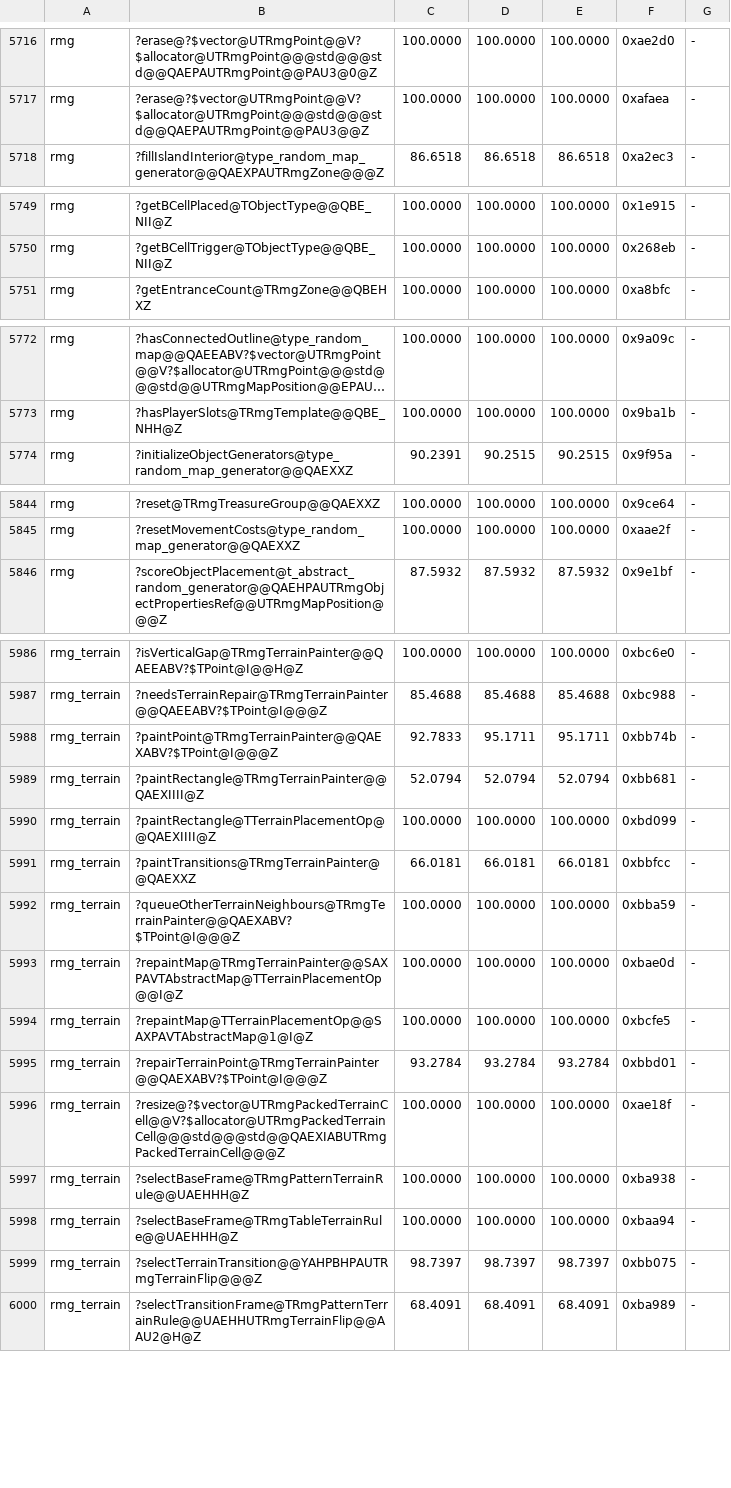
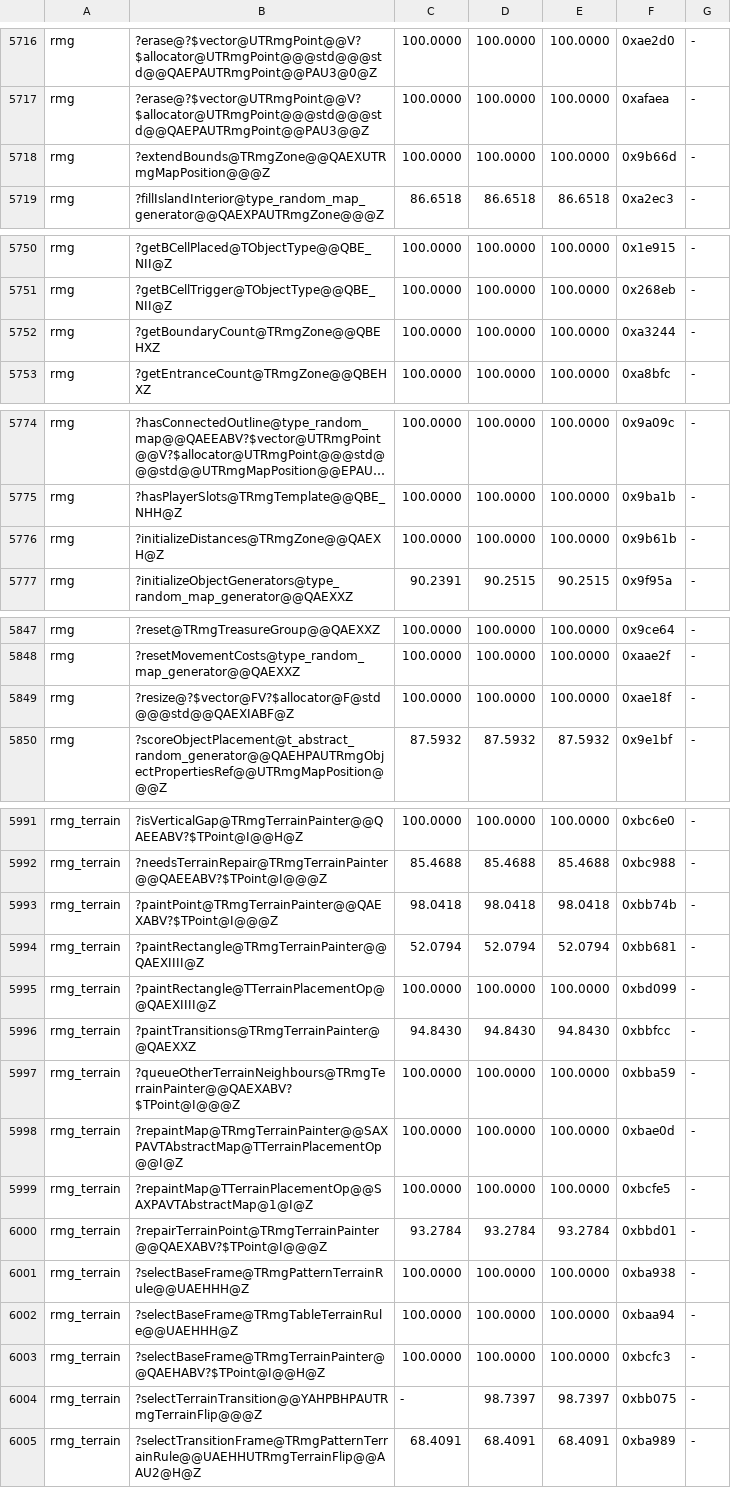
Before and after one commit to Simontwice/homm3-decomp, a TSV file: config/match_baseline.h3maped.tsv, drawn as a sheet; only a part is shown, gaps mark what is left out; long unchanged cells end in …; removed rows and columns are numbered as before the commit, all else as after; the diff covers the shown part only; the diff names each change by its address in the sheet, - before the commit and + after, or states it on an @@ line.

```diff
--- a/config/match_baseline.h3maped.tsv
+++ b/config/match_baseline.h3maped.tsv
+row 5718: rmg | ?extendBounds@TRmgZone@@QAEXUTRmgMapPosition@@@Z | 100.0000 | 100.0000 | 100.0000 | 0x9b66d | -
+row 5752: rmg | ?getBoundaryCount@TRmgZone@@QBEHXZ | 100.0000 | 100.0000 | 100.0000 | 0xa3244 | -
+row 5776: rmg | ?initializeDistances@TRmgZone@@QAEXH@Z | 100.0000 | 100.0000 | 100.0000 | 0x9b61b | -
+row 5849: rmg | ?resize@?$vector@FV?$allocator@F@std@@@std@@QAEXIABF@Z | 100.0000 | 100.0000 | 100.0000 | 0xae18f | -
-C5993: 92.7833
+C5993: 98.0418
-D5993: 95.1711
+D5993: 98.0418
-E5993: 95.1711
+E5993: 98.0418
-C5996: 66.0181
+C5996: 94.8430
-D5996: 66.0181
+D5996: 94.8430
-E5996: 66.0181
+E5996: 94.8430
-row 5996: rmg_terrain | ?resize@?$vector@UTRmgPackedTerrainCell@@V?$allocator@UTRmgPackedTerrainCell@@@std@@@std@@QAEXIABUTRmgPackedTerrainCell@@@Z | 100.0000 | 100.0000 | 100.0000 | 0xae18f | -
+row 6003: rmg_terrain | ?selectBaseFrame@TRmgTerrainPainter@@QAEHABV?$TPoint@I@@H@Z | 100.0000 | 100.0000 | 100.0000 | 0xbcfc3 | -
-C6004: 98.7397
+C6004: -
```
Also changed, not shown: 1 added row and 10 edited cells elsewhere in this file, config/match_baseline.tsv, config/retail/h3maped/placements.tsv, 1 other file.
